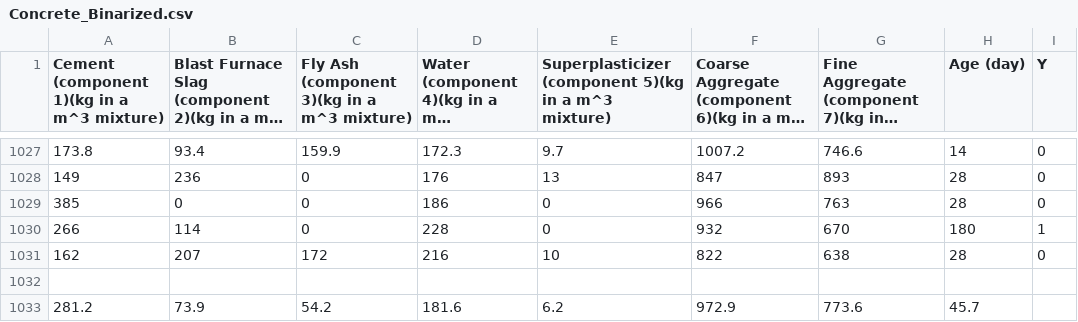
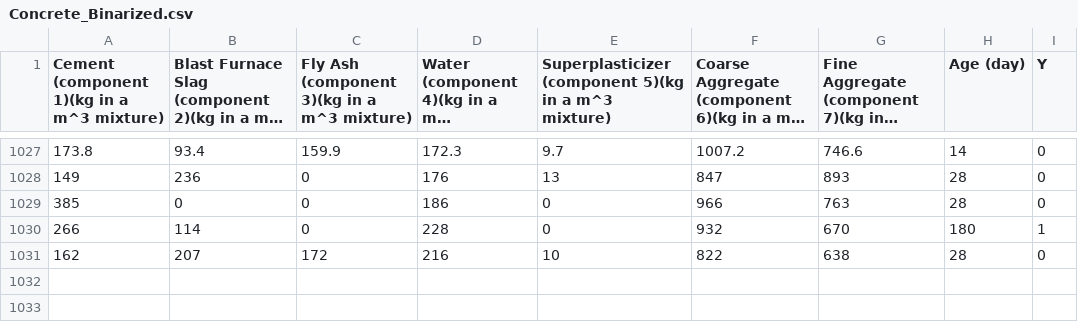
Before and after one commit to yairg98/Artificial-Intelligence, a CSV file: Neural Net/Concrete_Binarized.csv, drawn as a sheet; only a part is shown, gaps mark what is left out; long unchanged cells end in …; the diff names each change by its address in the sheet, - before the commit and + after, or states it on an @@ line.

Commit message:
Update Concrete_Binarized.csv

```diff
--- a/Neural Net/Concrete_Binarized.csv
+++ b/Neural Net/Concrete_Binarized.csv
-row 1032: (empty)
-row 1033: 281.2 | 73.9 | 54.2 | 181.6 | 6.2 | 972.9 | 773.6 | 45.7
```
